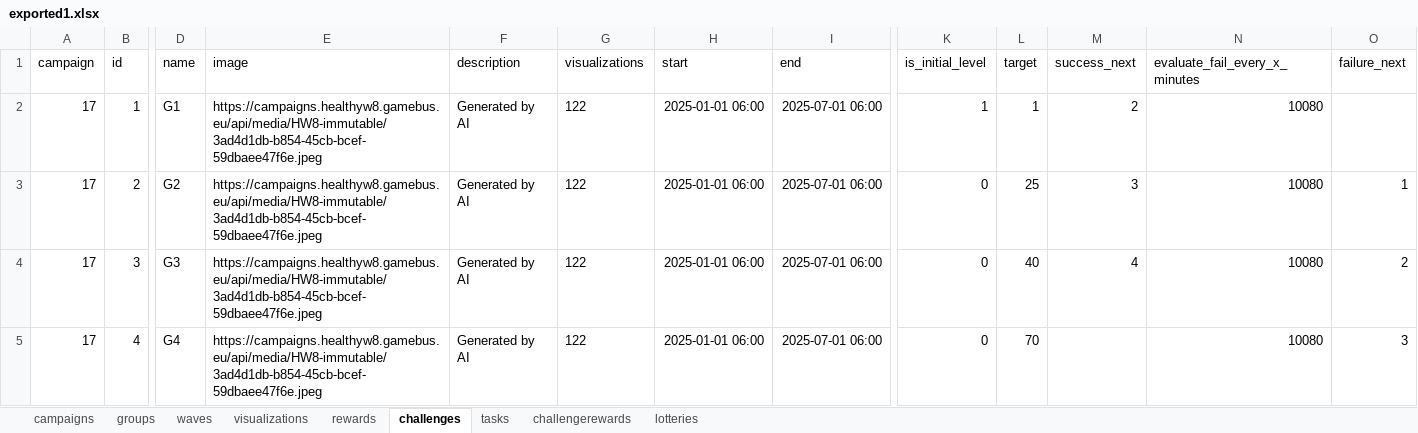
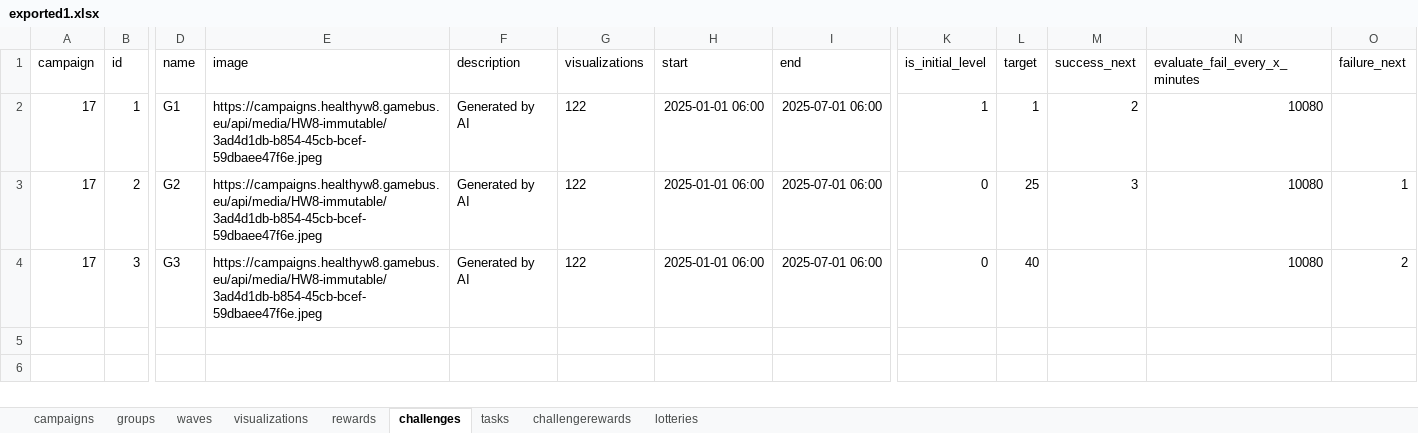
Before and after one commit to Cryoscopic-E/APLES, an Excel workbook: website/aples/data/exported1.xlsx, sheet challenges, drawn as a sheet; only a part is shown, gaps mark what is left out; values as stored, in another font and other column widths than the file's, no borders; rows hold the shown columns only; the diff names each change by its address in the sheet, - before the commit and + after, or states it on an @@ line.

```diff
--- a/website/aples/data/exported1.xlsx (sheet challenges)
+++ b/website/aples/data/exported1.xlsx (sheet challenges)
-M4 (success_next): 4
+M4 (success_next): (empty)
-row 5: 17 | 4 | G4 | https://campaigns.healthyw8.gamebus.eu/api/media/HW8-immutable/3ad4d1db-b854-45cb-bcef-59dbaee47f6e.jpeg | Generated by AI | 122 | 2025-01-01 06:00 | 2025-07-01 06:00 | 0 | 70 |  | 10080 | 3
```
Also changed, not shown: sheet tasks, 3 other files.
